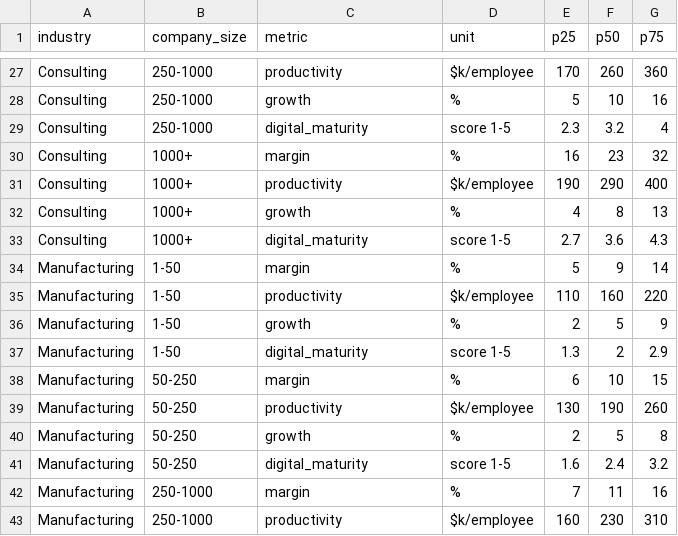
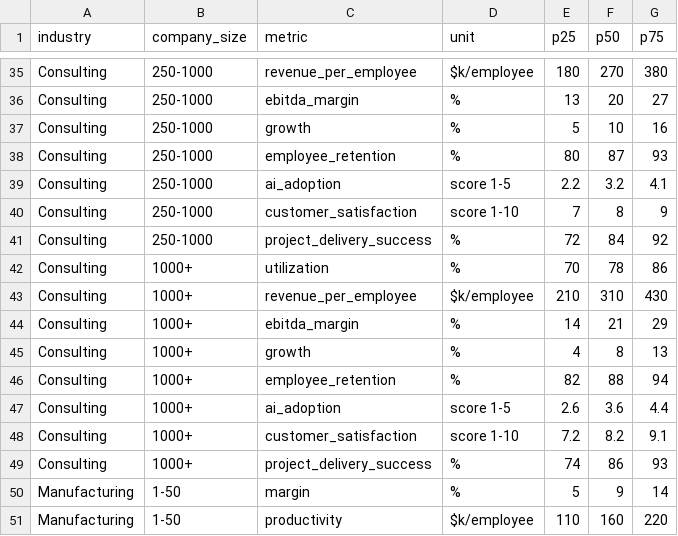
Before and after one commit to MarianSkoglund/Benchmark-app, a CSV file: data/benchmark_data.csv, drawn as a sheet; only a part is shown, gaps mark what is left out; the shorter side is filled out with more unchanged rows; addresses are those after the commit; the diff covers the shown part only; the diff names each change by its address in the sheet, - before the commit and + after, or states it on an @@ line.

Commit message:
Add consulting metrics and Excel export

```diff
--- a/data/benchmark_data.csv
+++ b/data/benchmark_data.csv
-C35 (metric): productivity
+C35 (metric): revenue_per_employee
-E35 (p25): 170
+E35 (p25): 180
-F35 (p50): 260
+F35 (p50): 270
-G35 (p75): 360
+G35 (p75): 380
+row 36: Consulting | 250-1000 | ebitda_margin | % | 13 | 20 | 27
+row 38: Consulting | 250-1000 | employee_retention | % | 80 | 87 | 93
-C39 (metric): digital_maturity
+C39 (metric): ai_adoption
-E39 (p25): 2.3
+E39 (p25): 2.2
-G39 (p75): 4
+G39 (p75): 4.1
+row 40: Consulting | 250-1000 | customer_satisfaction | score 1-10 | 7 | 8 | 9
+row 41: Consulting | 250-1000 | project_delivery_success | % | 72 | 84 | 92
-C42 (metric): margin
+C42 (metric): utilization
-E42 (p25): 16
+E42 (p25): 70
-F42 (p50): 23
+F42 (p50): 78
-G42 (p75): 32
+G42 (p75): 86
-C43 (metric): productivity
+C43 (metric): revenue_per_employee
-E43 (p25): 190
+E43 (p25): 210
-F43 (p50): 290
+F43 (p50): 310
-G43 (p75): 400
+G43 (p75): 430
+row 44: Consulting | 1000+ | ebitda_margin | % | 14 | 21 | 29
+row 46: Consulting | 1000+ | employee_retention | % | 82 | 88 | 94
-C47 (metric): digital_maturity
+C47 (metric): ai_adoption
-E47 (p25): 2.7
+E47 (p25): 2.6
-G47 (p75): 4.3
+G47 (p75): 4.4
+row 48: Consulting | 1000+ | customer_satisfaction | score 1-10 | 7.2 | 8.2 | 9.1
+row 49: Consulting | 1000+ | project_delivery_success | % | 74 | 86 | 93
```
Also changed, not shown: 8 added rows and 23 edited cells elsewhere in this file, 5 other files.
